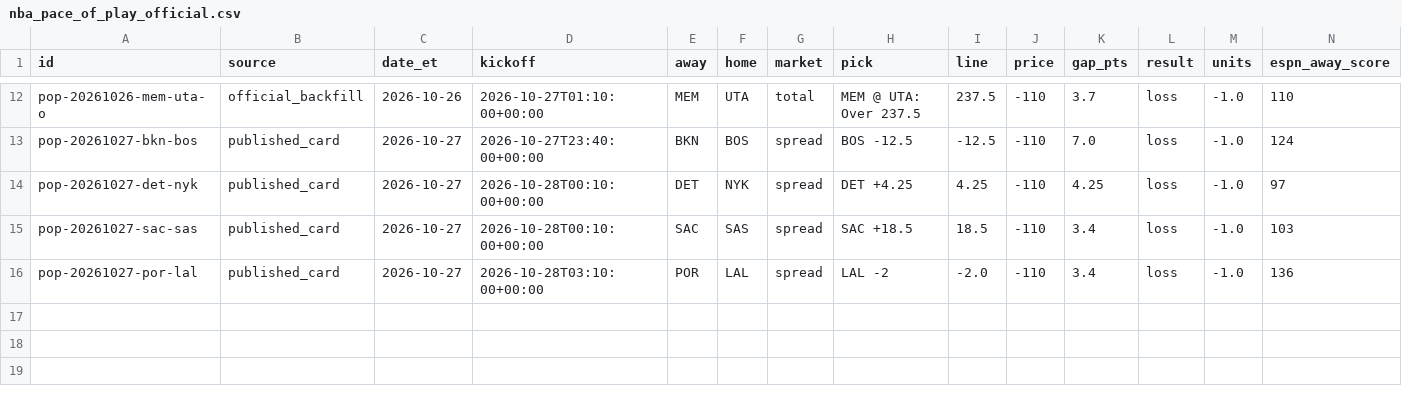
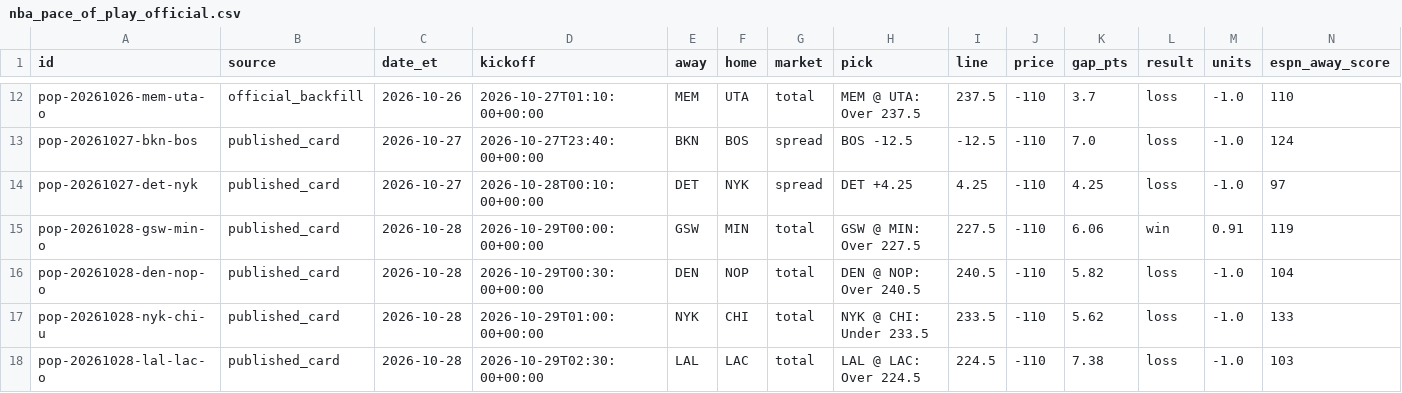
Before and after one commit to psudad/sharp-scout, a CSV file: data/paper/nba_pace_of_play_official.csv, drawn as a sheet; only a part is shown, gaps mark what is left out; removed rows and columns are numbered as before the commit, all else as after; rows hold the shown columns only; the diff names each change by its address in the sheet, - before the commit and + after, or states it on an @@ line.

```diff
--- a/data/paper/nba_pace_of_play_official.csv
+++ b/data/paper/nba_pace_of_play_official.csv
-row 15: pop-20261027-sac-sas | published_card | 2026-10-27 | 2026-10-28T00:10:00+00:00 | SAC | SAS | spread | SAC +18.5 | 18.5 | -110 | 3.4 | loss | -1.0 | 103
-row 16: pop-20261027-por-lal | published_card | 2026-10-27 | 2026-10-28T03:10:00+00:00 | POR | LAL | spread | LAL -2 | -2.0 | -110 | 3.4 | loss | -1.0 | 136
+row 15: pop-20261028-gsw-min-o | published_card | 2026-10-28 | 2026-10-29T00:00:00+00:00 | GSW | MIN | total | GSW @ MIN: Over 227.5 | 227.5 | -110 | 6.06 | win | 0.91 | 119
+row 16: pop-20261028-den-nop-o | published_card | 2026-10-28 | 2026-10-29T00:30:00+00:00 | DEN | NOP | total | DEN @ NOP: Over 240.5 | 240.5 | -110 | 5.82 | loss | -1.0 | 104
+row 17: pop-20261028-nyk-chi-u | published_card | 2026-10-28 | 2026-10-29T01:00:00+00:00 | NYK | CHI | total | NYK @ CHI: Under 233.5 | 233.5 | -110 | 5.62 | loss | -1.0 | 133
+row 18: pop-20261028-lal-lac-o | published_card | 2026-10-28 | 2026-10-29T02:30:00+00:00 | LAL | LAC | total | LAL @ LAC: Over 224.5 | 224.5 | -110 | 7.38 | loss | -1.0 | 103
```
Also changed, not shown: docs/nba_pace_of_play_official.csv, 19 other files.
